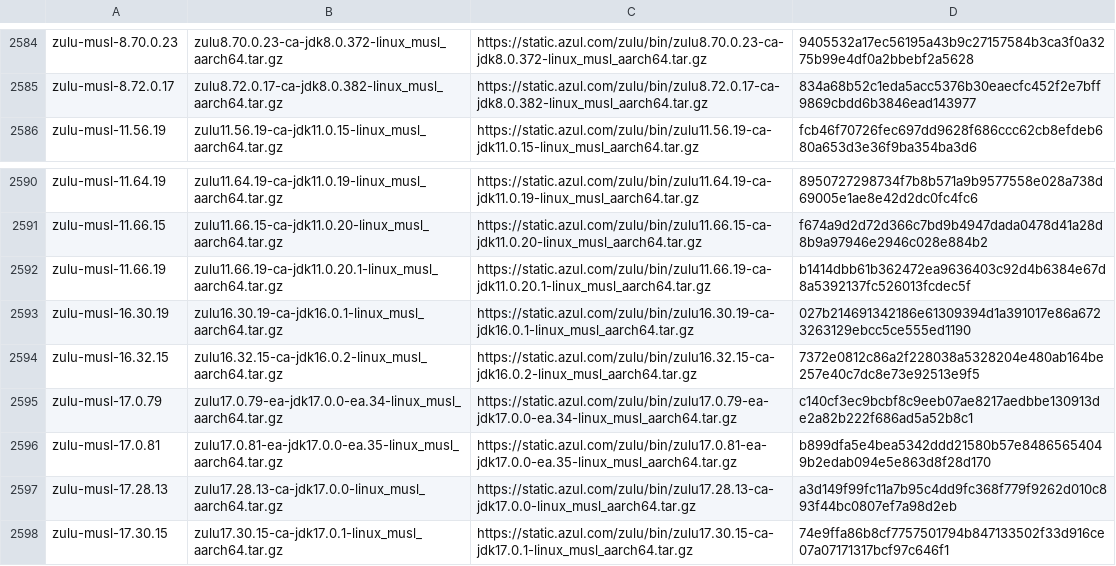
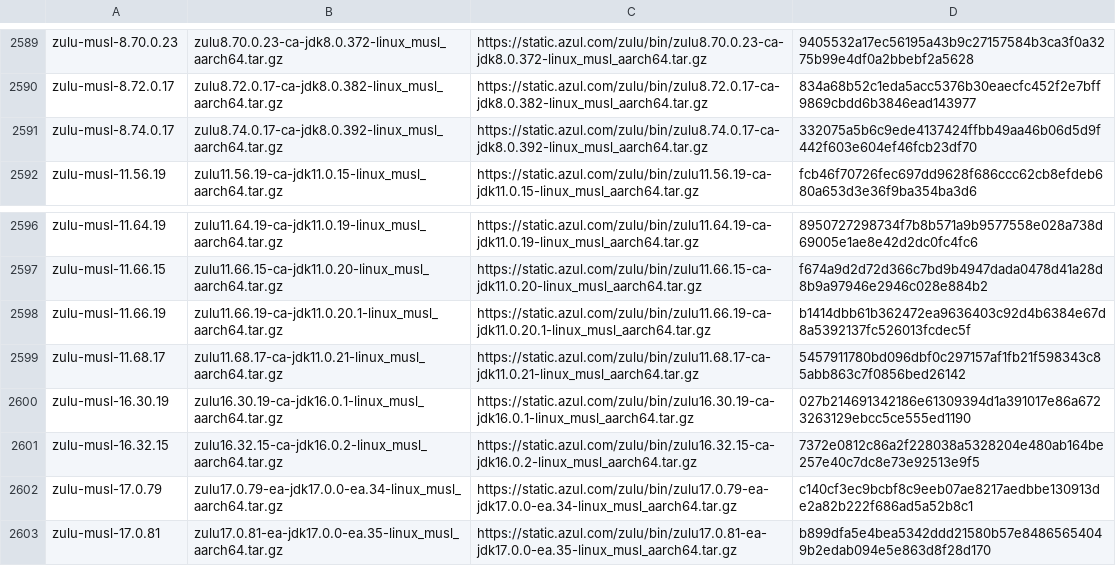
Before and after one commit to mise-plugins/rtx-java, a TSV file: data/jdk-linux-aarch64-all.tsv, drawn as a sheet; only a part is shown, gaps mark what is left out; the shorter side is filled out with more unchanged rows; the diff covers the shown part only; the diff names each change by its address in the sheet, - before the commit and + after, or states it on an @@ line.

```diff
--- a/data/jdk-linux-aarch64-all.tsv
+++ b/data/jdk-linux-aarch64-all.tsv
+row 2591: zulu-musl-8.74.0.17 | zulu8.74.0.17-ca-jdk8.0.392-linux_musl_aarch64.tar.gz | https://static.azul.com/zulu/bin/zulu8.74.0.17-ca-jdk8.0.392-linux_musl_aarch64.tar.gz | 332075a5b6c9ede4137424ffbb49aa46b06d5d9f442f603e604ef46fcb23df70
+row 2599: zulu-musl-11.68.17 | zulu11.68.17-ca-jdk11.0.21-linux_musl_aarch64.tar.gz | https://static.azul.com/zulu/bin/zulu11.68.17-ca-jdk11.0.21-linux_musl_aarch64.tar.gz | 5457911780bd096dbf0c297157af1fb21f598343c85abb863c7f0856bed26142
```
Also changed, not shown: 5 added rows elsewhere in this file, data/jdk-linux-aarch64-ga.tsv, data/jdk-linux-aarch64.tsv, 2 other files.
